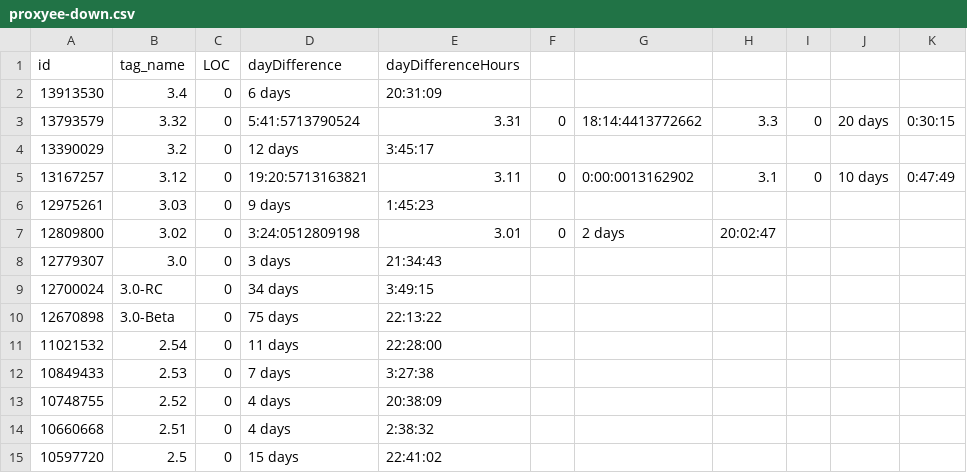
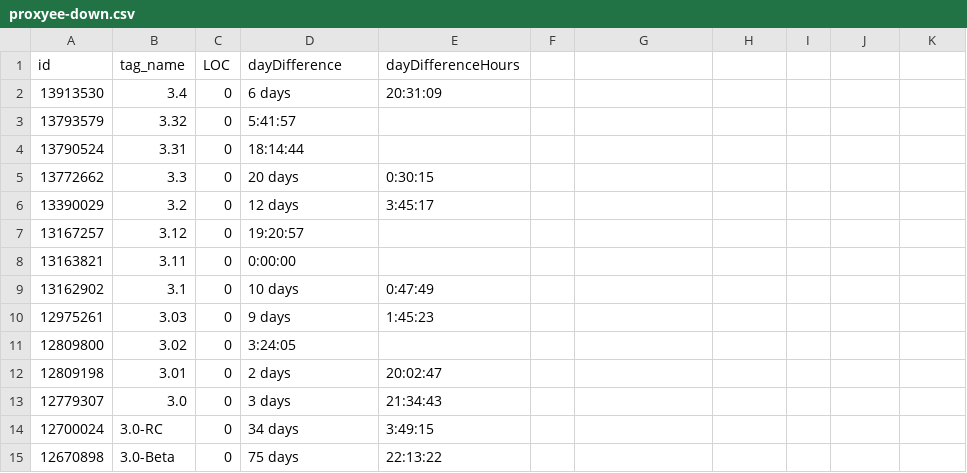
Before and after one commit to tyheise/402-Course-Project, a CSV file: LOC/proxyee-down.csv, drawn as a sheet; only a part is shown; the shorter side is filled out with more unchanged rows; the diff covers the shown part only.

```diff
--- a/LOC/proxyee-down.csv
+++ b/LOC/proxyee-down.csv
@@ -2,7 +2,12 @@ id,tag_name,LOC,dayDifference, dayDifferenceHours
 13913530,3.4,0,6 days,20:31:09
-13793579,3.32,0,5:41:5713790524,3.31,0,18:14:4413772662,3.3,0,20 days,0:30:15
+13793579,3.32,0,5:41:57
+13790524,3.31,0,18:14:44
+13772662,3.3,0,20 days,0:30:15
 13390029,3.2,0,12 days,3:45:17
-13167257,3.12,0,19:20:5713163821,3.11,0,0:00:0013162902,3.1,0,10 days,0:47:49
+13167257,3.12,0,19:20:57
+13163821,3.11,0,0:00:00
+13162902,3.1,0,10 days,0:47:49
 12975261,3.03,0,9 days,1:45:23
-12809800,3.02,0,3:24:0512809198,3.01,0,2 days,20:02:47
+12809800,3.02,0,3:24:05
+12809198,3.01,0,2 days,20:02:47
 12779307,3.0,0,3 days,21:34:43
```
Also changed, not shown: 7 added rows and 33 edited cells elsewhere in this file, LOC/incubator-dubbo.csv, LOC/spring-boot.csv, 28 other files.
